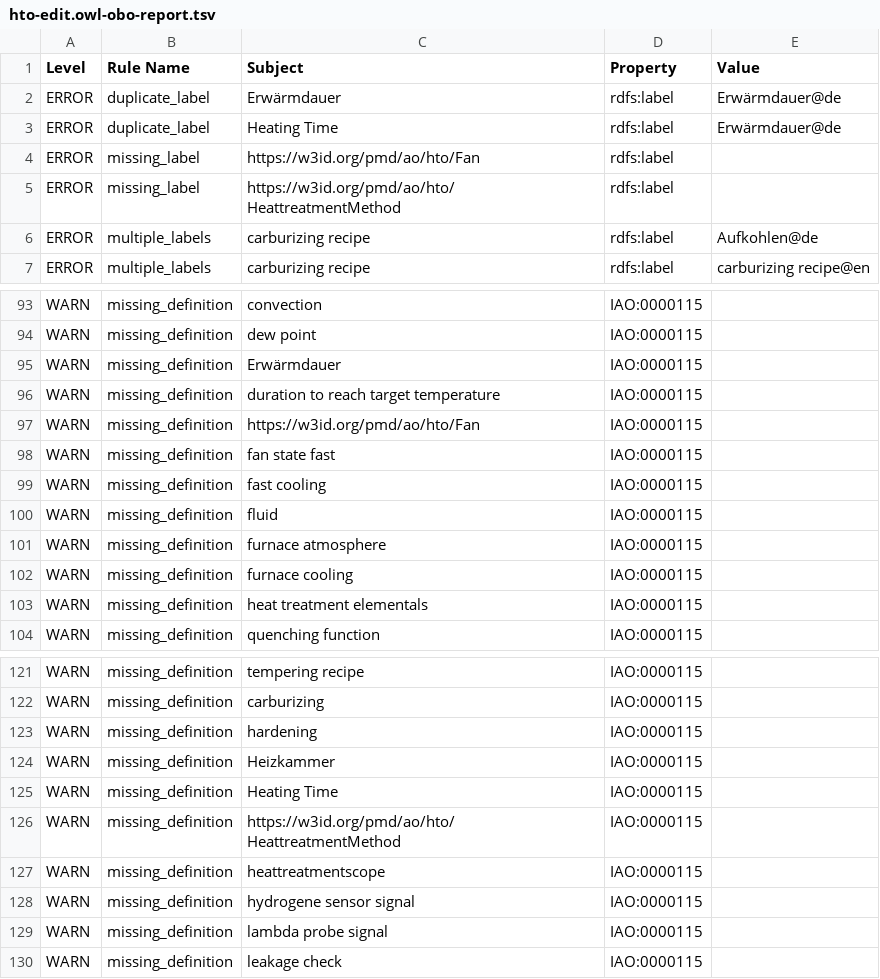
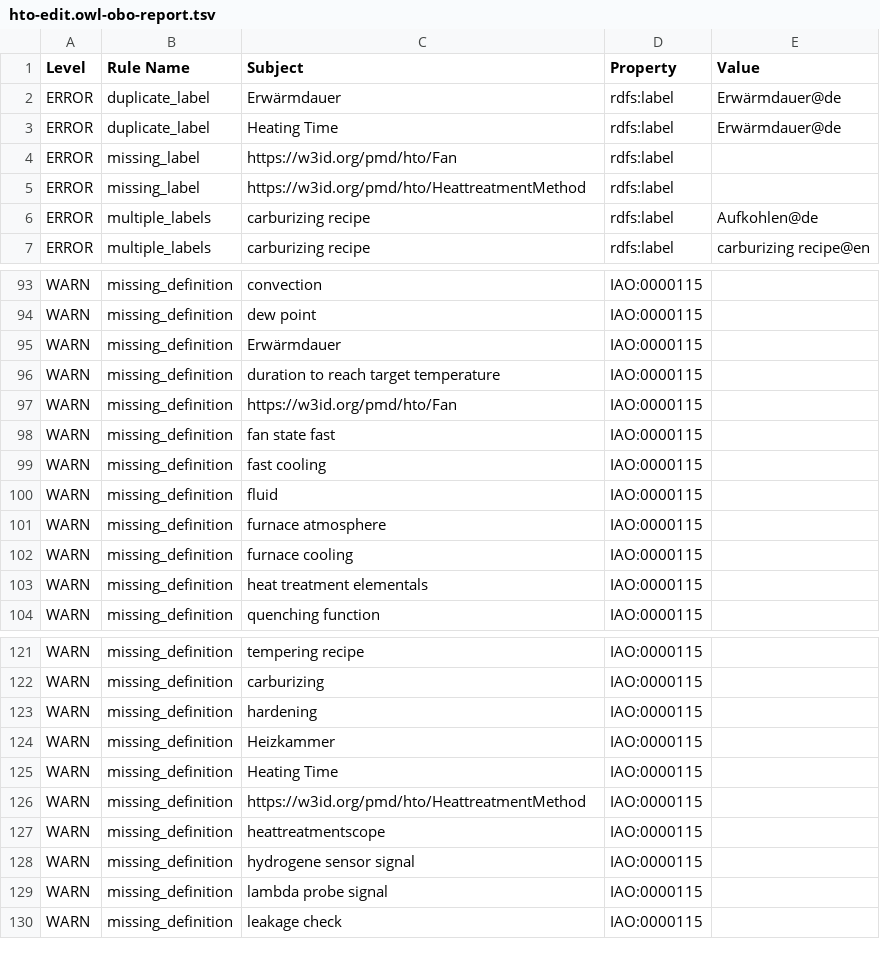
Before and after one commit to materialdigital/heat-treatment-application-ontology, a TSV file: src/ontology/reports/hto-edit.owl-obo-report.tsv, drawn as a sheet; only a part is shown, gaps mark what is left out.

```diff
--- a/src/ontology/reports/hto-edit.owl-obo-report.tsv
+++ b/src/ontology/reports/hto-edit.owl-obo-report.tsv
@@ -3,4 +3,4 @@ ERROR	duplicate_label	Erwärmdauer	rdfs:label	Erwärmdauer@de
 ERROR	duplicate_label	Heating Time	rdfs:label	Erwärmdauer@de
-ERROR	missing_label	https://w3id.org/pmd/ao/hto/Fan	rdfs:label	
-ERROR	missing_label	https://w3id.org/pmd/ao/hto/HeattreatmentMethod	rdfs:label	
+ERROR	missing_label	https://w3id.org/pmd/hto/Fan	rdfs:label	
+ERROR	missing_label	https://w3id.org/pmd/hto/HeattreatmentMethod	rdfs:label	
 ERROR	multiple_labels	carburizing recipe	rdfs:label	Aufkohlen@de
@@ -96,3 +96,3 @@ WARN	missing_definition	Erwärmdauer	IAO:0000115
 WARN	missing_definition	duration to reach target temperature	IAO:0000115	
-WARN	missing_definition	https://w3id.org/pmd/ao/hto/Fan	IAO:0000115	
+WARN	missing_definition	https://w3id.org/pmd/hto/Fan	IAO:0000115	
 WARN	missing_definition	fan state fast	IAO:0000115	
@@ -125,3 +125,3 @@ WARN	missing_definition	Heizkammer	IAO:0000115
 WARN	missing_definition	Heating Time	IAO:0000115	
-WARN	missing_definition	https://w3id.org/pmd/ao/hto/HeattreatmentMethod	IAO:0000115	
+WARN	missing_definition	https://w3id.org/pmd/hto/HeattreatmentMethod	IAO:0000115	
 WARN	missing_definition	heattreatmentscope	IAO:0000115	
```
Also changed, not shown: 27 other files.
